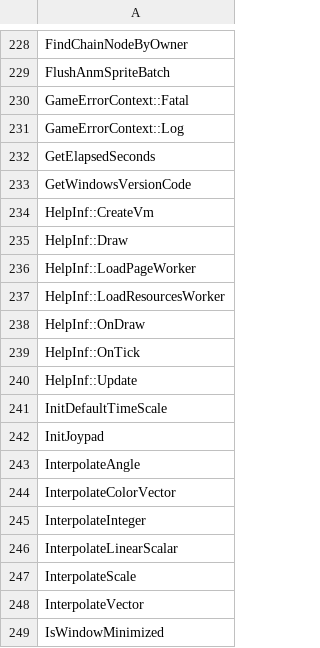
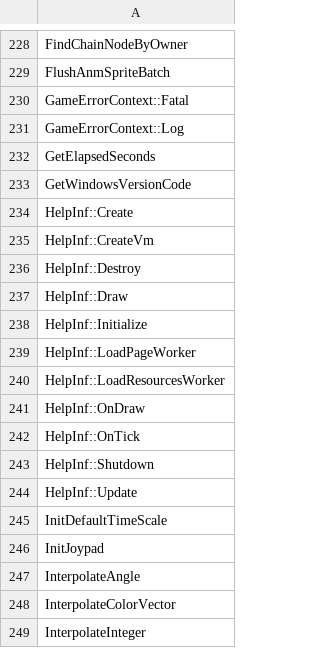
Before and after one commit to N0zoM1z0/th128, a CSV file: config/implemented.csv, drawn as a sheet; only a part is shown, gaps mark what is left out; the shorter side is filled out with more unchanged rows.

```diff
--- a/config/implemented.csv
+++ b/config/implemented.csv
@@ -233,4 +233,7 @@ GetElapsedSeconds
 GetWindowsVersionCode
+HelpInf::Create
 HelpInf::CreateVm
+HelpInf::Destroy
 HelpInf::Draw
+HelpInf::Initialize
 HelpInf::LoadPageWorker
@@ -239,2 +242,3 @@ HelpInf::OnDraw
 HelpInf::OnTick
+HelpInf::Shutdown
 HelpInf::Update
```
Also changed, not shown: config/function-boundaries.csv, config/matches.csv, 14 other files.
